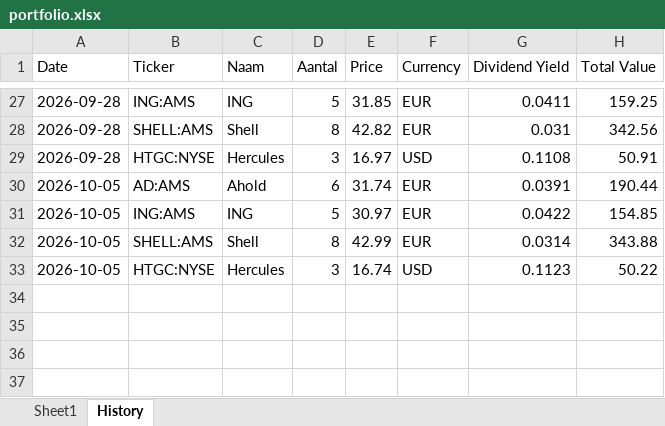
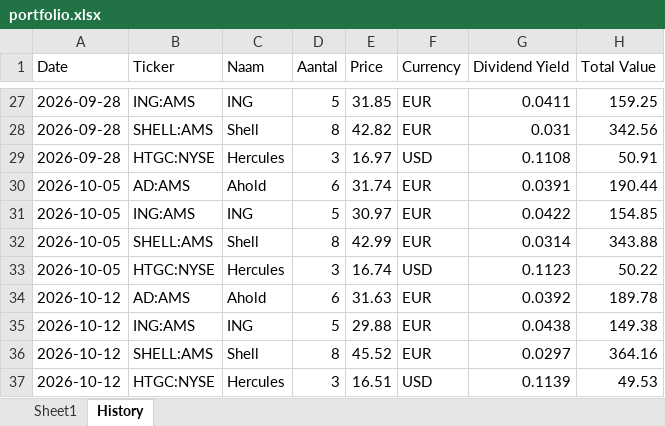
Before and after one commit to JesseBoonstoppel/my-first-repo, an Excel workbook: data/portfolio.xlsx, sheet History, drawn as a sheet; only a part is shown, gaps mark what is left out; values as stored, in another font and other column widths than the file's, no borders; the diff names each change by its address in the sheet, - before the commit and + after, or states it on an @@ line.

```diff
--- a/data/portfolio.xlsx (sheet History)
+++ b/data/portfolio.xlsx (sheet History)
+row 34: 2026-10-12 | AD:AMS | Ahold | 6 | 31.63 | EUR | 0.0392 | 189.78
+row 35: 2026-10-12 | ING:AMS | ING | 5 | 29.88 | EUR | 0.0438 | 149.38
+row 36: 2026-10-12 | SHELL:AMS | Shell | 8 | 45.52 | EUR | 0.0297 | 364.16
+row 37: 2026-10-12 | HTGC:NYSE | Hercules | 3 | 16.51 | USD | 0.1139 | 49.53
```
Also changed, not shown: sheet Sheet1.
